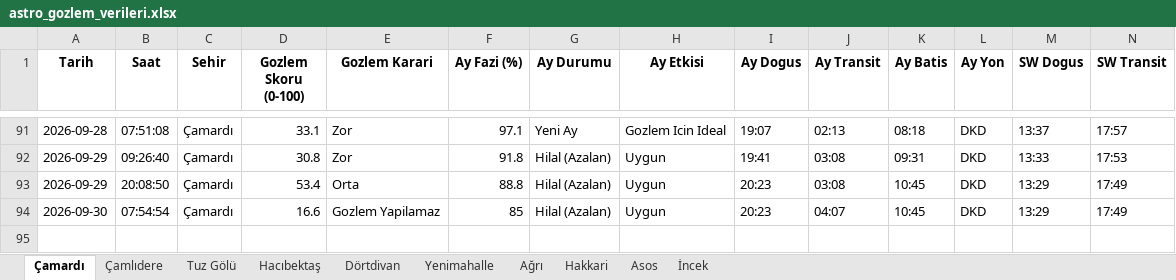
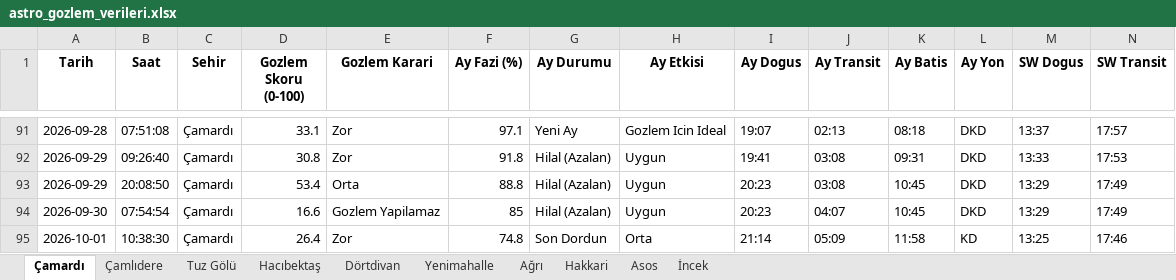
Before and after one commit to muhdogan-max/astro-gozlem, an Excel workbook: HavaTakip/astro_gozlem_verileri.xlsx, sheet Çamardı, drawn as a sheet; only a part is shown, gaps mark what is left out; values as stored, in another font and other column widths than the file's, no borders; rows hold the shown columns only; the diff names each change by its address in the sheet, - before the commit and + after, or states it on an @@ line.

```diff
--- a/HavaTakip/astro_gozlem_verileri.xlsx (sheet Çamardı)
+++ b/HavaTakip/astro_gozlem_verileri.xlsx (sheet Çamardı)
+row 95: 2026-10-01 | 10:38:30 | Çamardı | 26.4 | Zor | 74.8 | Son Dordun | Orta | 21:14 | 05:09 | 11:58 | KD | 13:25 | 17:46
```
Also changed, not shown: sheet Dörtdivan, sheet İncek, sheet Asos, sheet Tuz Gölü, sheet Çamlıdere, sheet Yenimahalle, 3 more sheets.
